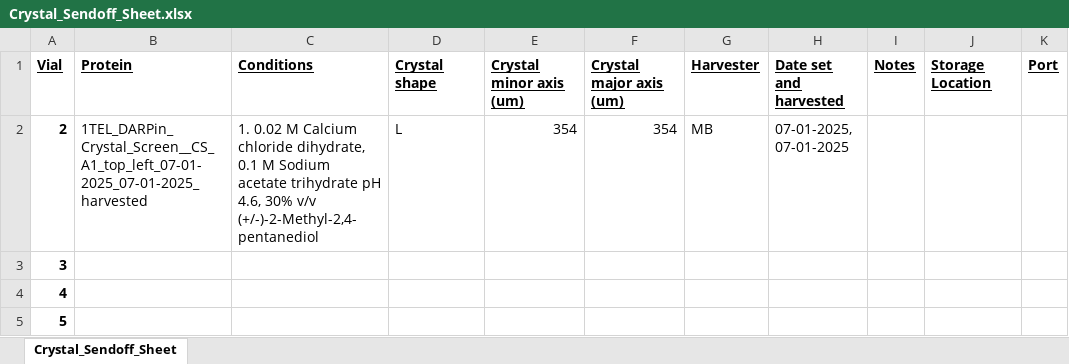
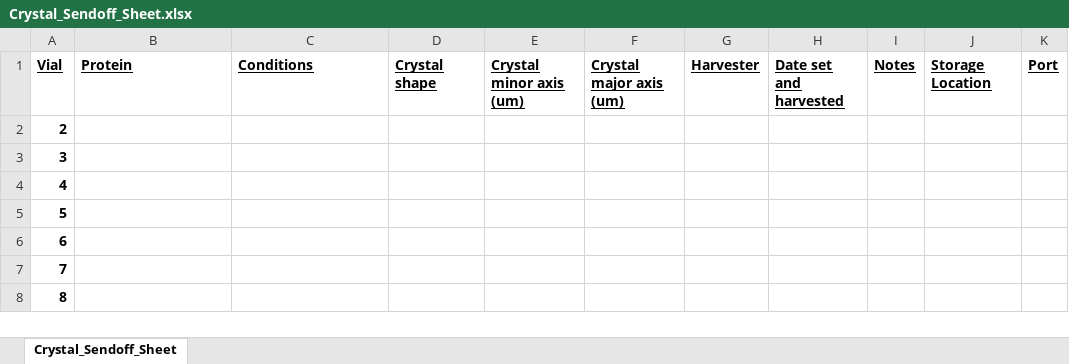
Before and after one commit to milesjb312/CrystalDex, an Excel workbook: Crystal_Sendoff_Sheet.xlsx, sheet Crystal_Sendoff_Sheet, drawn as a sheet; only a part is shown; the shorter side is filled out with more unchanged rows; values as stored, in another font and other column widths than the file's, no borders; the diff names each change by its address in the sheet, - before the commit and + after, or states it on an @@ line.

```diff
--- a/Crystal_Sendoff_Sheet.xlsx (sheet Crystal_Sendoff_Sheet)
+++ b/Crystal_Sendoff_Sheet.xlsx (sheet Crystal_Sendoff_Sheet)
-B2: 1TEL_DARPin_Crystal_Screen__CS_A1_top_left_07-01-2025_07-01-2025_harvested
+B2: (empty)
-C2: 1. 0.02 M Calcium chloride dihydrate, 0.1 M Sodium acetate trihydrate pH 4.6, 30% v/v (+/-)-2-Methyl-2,4-pentanediol
+C2: (empty)
-D2: L
+D2: (empty)
-E2: 354
+E2: (empty)
-F2: 354
+F2: (empty)
-G2: MB
+G2: (empty)
-H2: 07-01-2025, 07-01-2025
+H2: (empty)
```
Also changed, not shown: CrystalDex_Library.xlsx, 2 other files.
